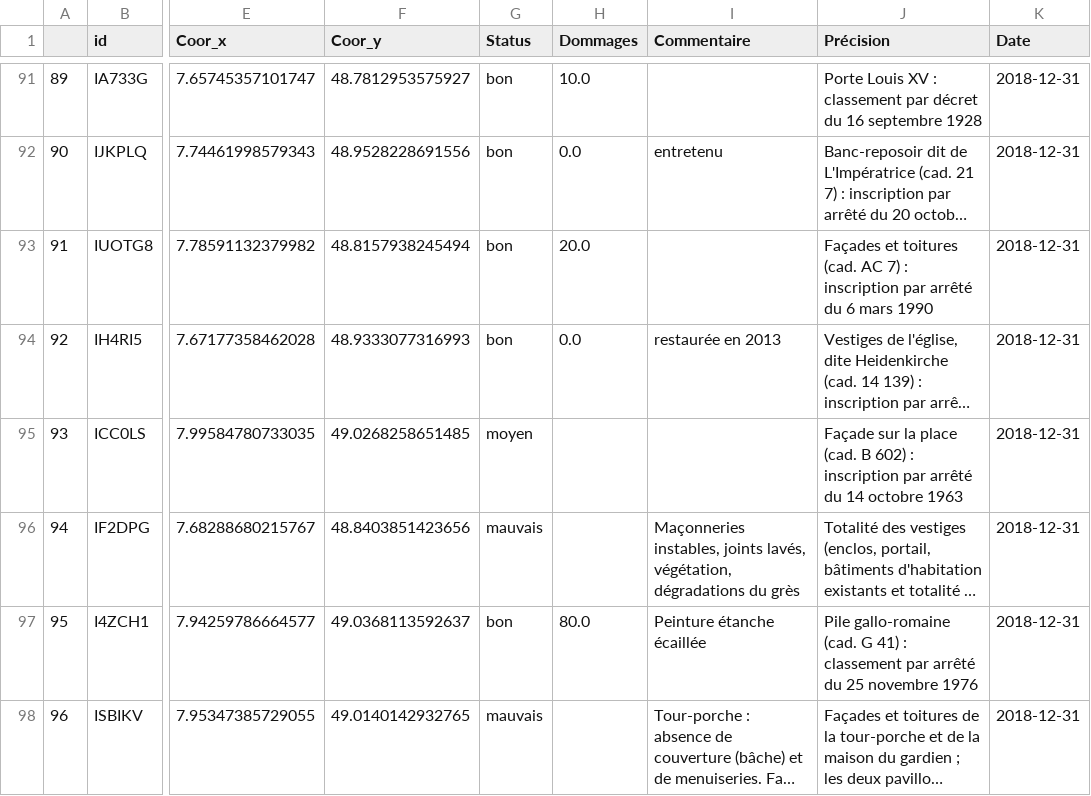
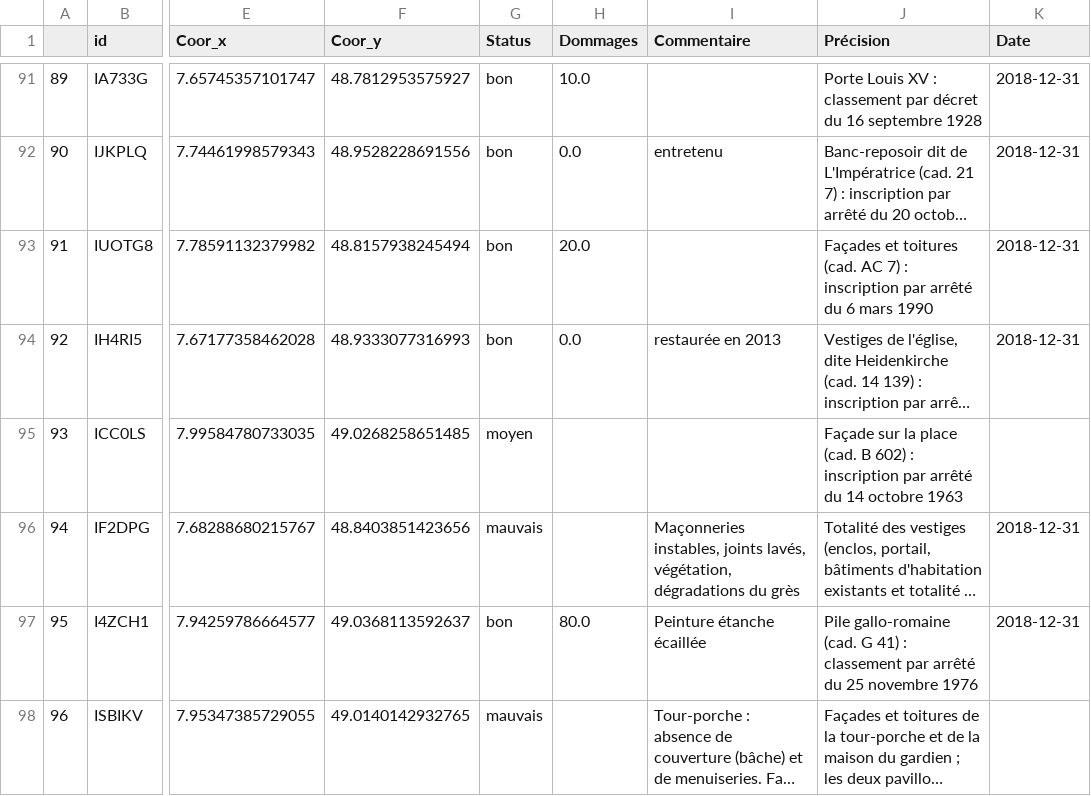
Before and after one commit to LucasLion/alsace_monuments, a CSV file: calques/Haguenau-Wissembourg.csv, drawn as a sheet; only a part is shown, gaps mark what is left out; long unchanged cells end in …; the diff covers the shown part only; the diff names each change by its address in the sheet, - before the commit and + after, or states it on an @@ line.

```diff
--- a/calques/Haguenau-Wissembourg.csv
+++ b/calques/Haguenau-Wissembourg.csv
-K95 (Date): 2018-12-31
+K95 (Date): (empty)
-K98 (Date): 2018-12-31
+K98 (Date): (empty)
```
Also changed, not shown: 20 edited cells elsewhere in this file, calques/Colmar-Ribeauvillé.csv, calques/Molsheim.csv, 9 other files.
